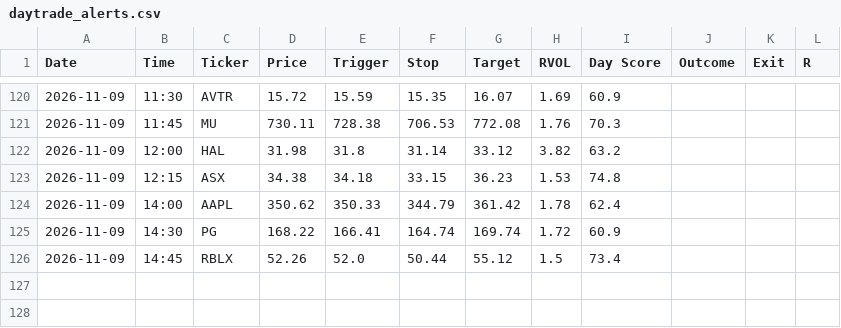
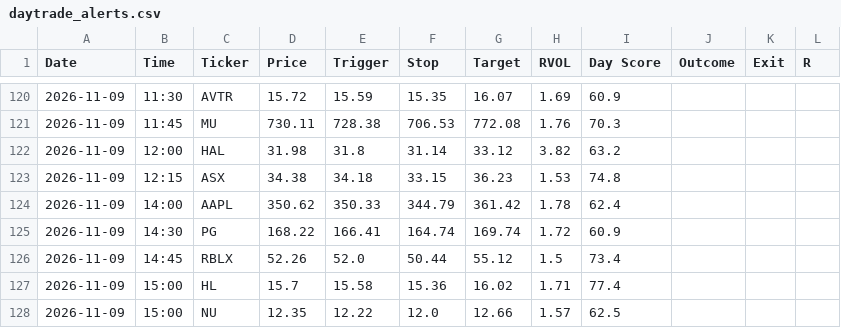
Before and after one commit to wolfmanex/trading-dashboard, a CSV file: daytrade_alerts.csv, drawn as a sheet; only a part is shown, gaps mark what is left out.

```diff
--- a/daytrade_alerts.csv
+++ b/daytrade_alerts.csv
@@ -126 +126,3 @@ Date,Time,Ticker,Price,Trigger,Stop,Target,RVOL,Day Score,Outcome,Exit,R
 2026-11-09,14:45,RBLX,52.26,52.0,50.44,55.12,1.5,73.4,,,
+2026-11-09,15:00,HL,15.7,15.58,15.36,16.02,1.71,77.4,,,
+2026-11-09,15:00,NU,12.35,12.22,12.0,12.66,1.57,62.5,,,
```
